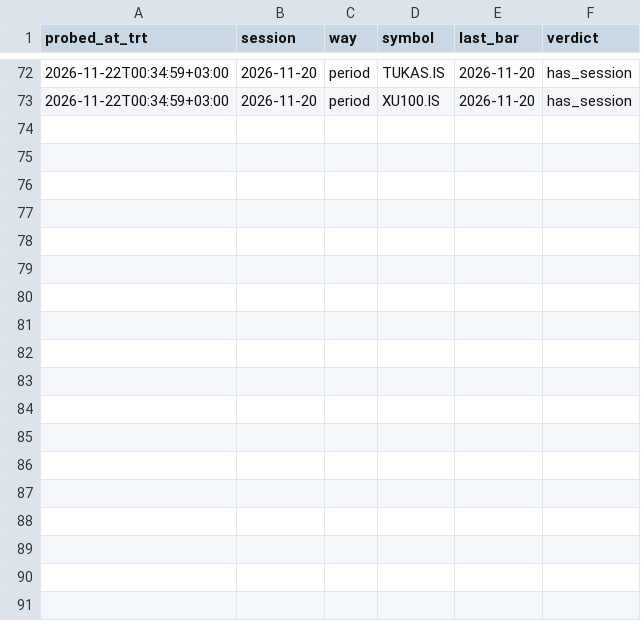
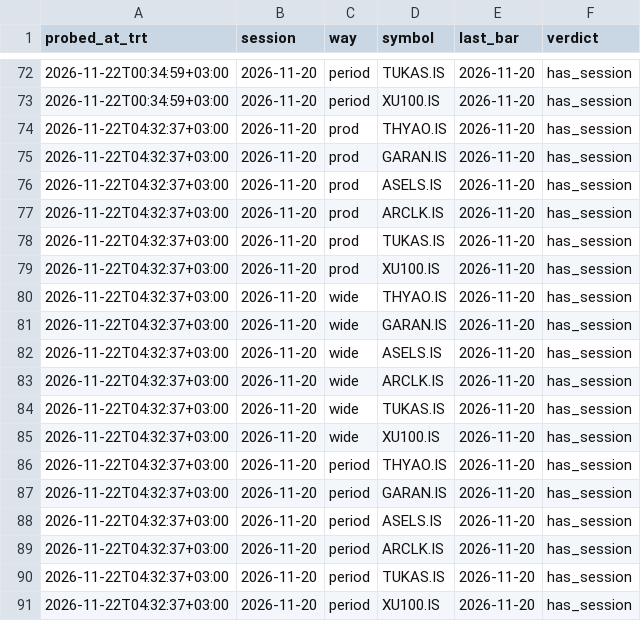
Before and after one commit to Orkun174/bist-jarvis, a CSV file: yahoo_probe.csv, drawn as a sheet; only a part is shown, gaps mark what is left out.

```diff
--- a/yahoo_probe.csv
+++ b/yahoo_probe.csv
@@ -73 +73,19 @@ probed_at_trt,session,way,symbol,last_bar,verdict
 2026-11-22T00:34:59+03:00,2026-11-20,period,XU100.IS,2026-11-20,has_session
+2026-11-22T04:32:37+03:00,2026-11-20,prod,THYAO.IS,2026-11-20,has_session
+2026-11-22T04:32:37+03:00,2026-11-20,prod,GARAN.IS,2026-11-20,has_session
+2026-11-22T04:32:37+03:00,2026-11-20,prod,ASELS.IS,2026-11-20,has_session
+2026-11-22T04:32:37+03:00,2026-11-20,prod,ARCLK.IS,2026-11-20,has_session
+2026-11-22T04:32:37+03:00,2026-11-20,prod,TUKAS.IS,2026-11-20,has_session
+2026-11-22T04:32:37+03:00,2026-11-20,prod,XU100.IS,2026-11-20,has_session
+2026-11-22T04:32:37+03:00,2026-11-20,wide,THYAO.IS,2026-11-20,has_session
+2026-11-22T04:32:37+03:00,2026-11-20,wide,GARAN.IS,2026-11-20,has_session
+2026-11-22T04:32:37+03:00,2026-11-20,wide,ASELS.IS,2026-11-20,has_session
+2026-11-22T04:32:37+03:00,2026-11-20,wide,ARCLK.IS,2026-11-20,has_session
+2026-11-22T04:32:37+03:00,2026-11-20,wide,TUKAS.IS,2026-11-20,has_session
+2026-11-22T04:32:37+03:00,2026-11-20,wide,XU100.IS,2026-11-20,has_session
+2026-11-22T04:32:37+03:00,2026-11-20,period,THYAO.IS,2026-11-20,has_session
+2026-11-22T04:32:37+03:00,2026-11-20,period,GARAN.IS,2026-11-20,has_session
+2026-11-22T04:32:37+03:00,2026-11-20,period,ASELS.IS,2026-11-20,has_session
+2026-11-22T04:32:37+03:00,2026-11-20,period,ARCLK.IS,2026-11-20,has_session
+2026-11-22T04:32:37+03:00,2026-11-20,period,TUKAS.IS,2026-11-20,has_session
+2026-11-22T04:32:37+03:00,2026-11-20,period,XU100.IS,2026-11-20,has_session
```
